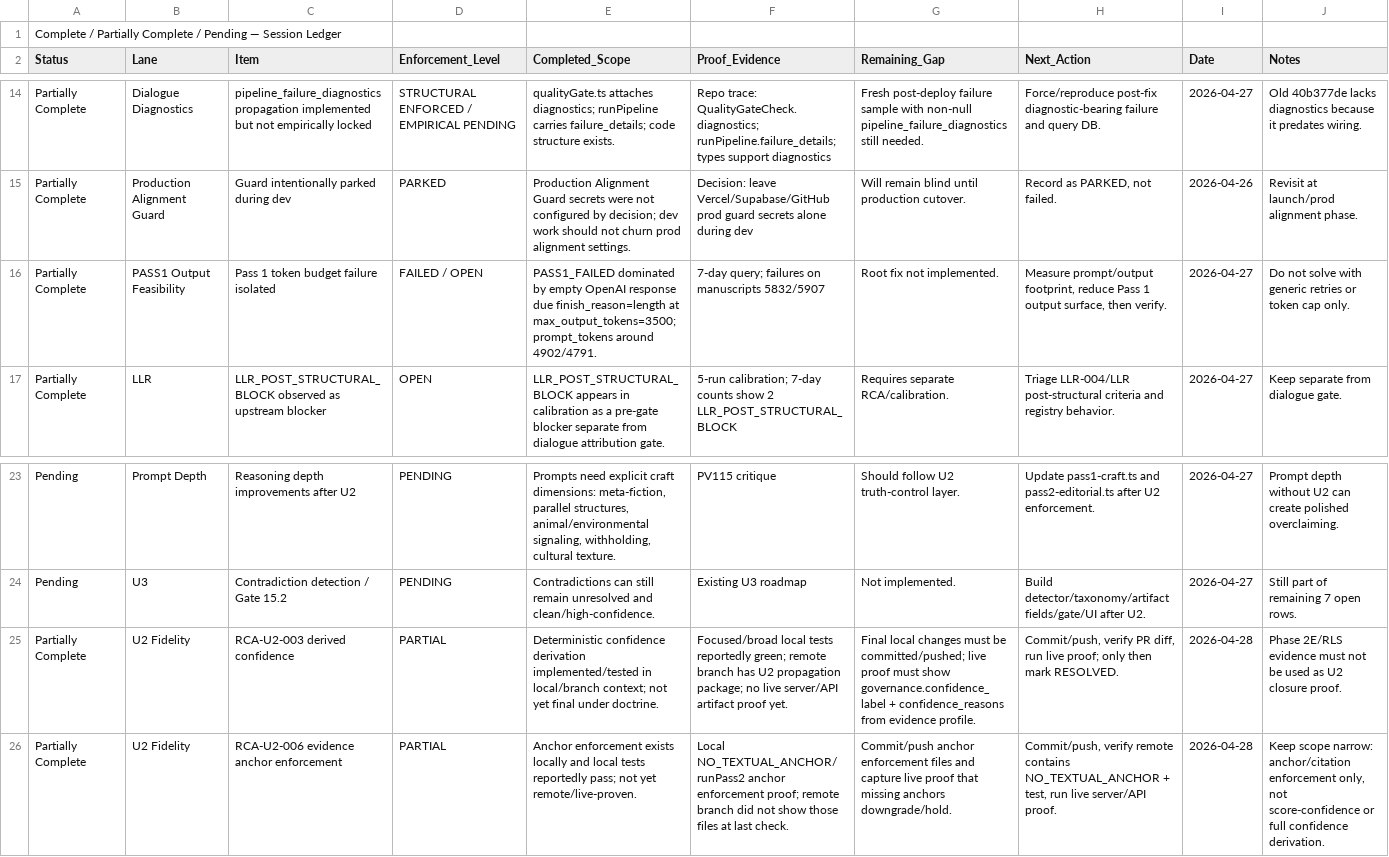
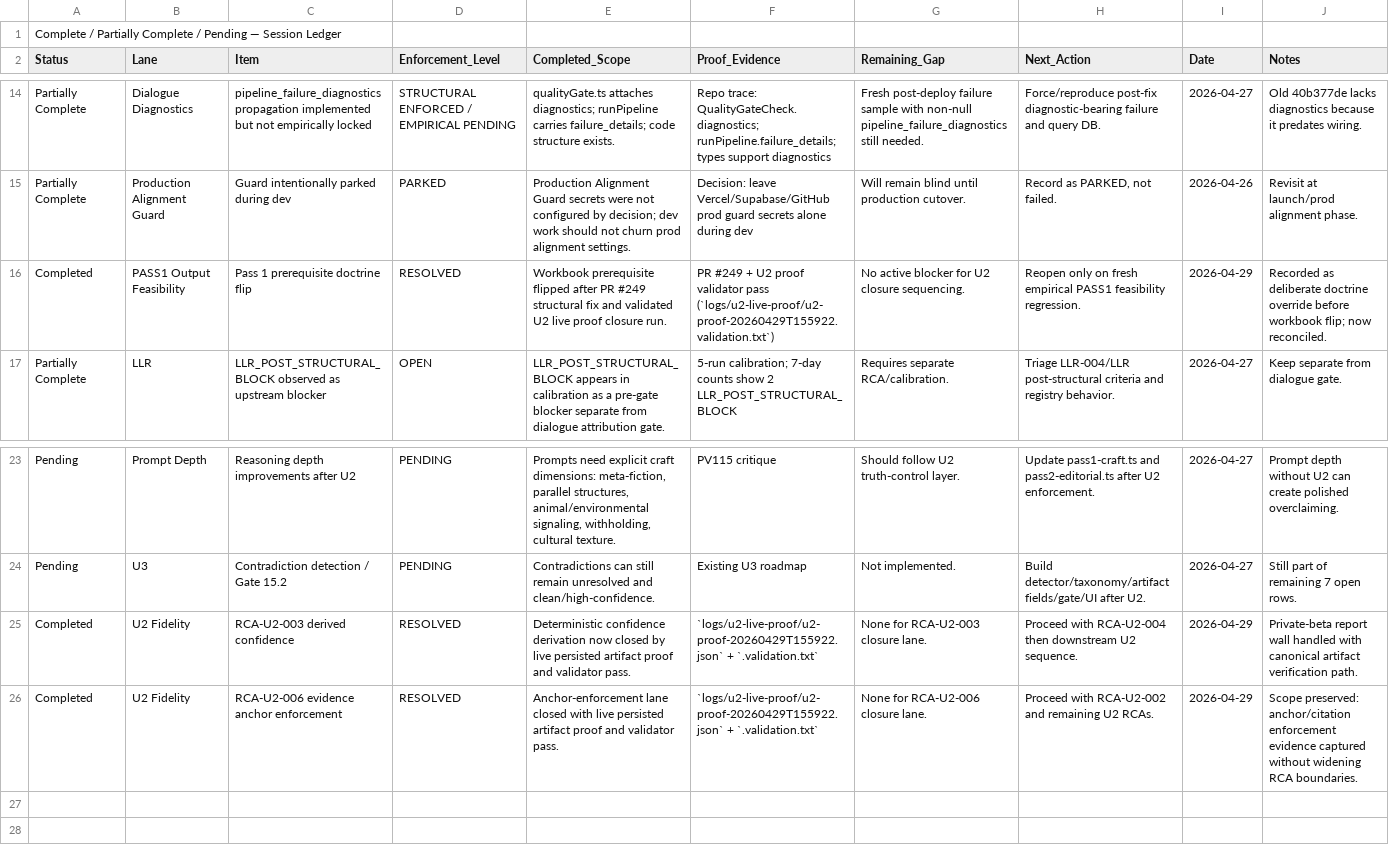
Before and after one commit to Mmeraw/literary-ai-partner, a CSV file: docs/roadmap/archive/csv/complete-partially-pending.csv, drawn as a sheet; only a part is shown, gaps mark what is left out; removed rows and columns are numbered as before the commit, all else as after; rows hold the shown columns only; the diff names each change by its address in the sheet, - before the commit and + after, or states it on an @@ line.

Commit message:
chore(u2): close live proof ledger and record auth-wall verification

```diff
--- a/docs/roadmap/archive/csv/complete-partially-pending.csv
+++ b/docs/roadmap/archive/csv/complete-partially-pending.csv
-row 16: Partially Complete | PASS1 Output Feasibility | Pass 1 token budget failure isolated | FAILED / OPEN | PASS1_FAILED dominated by empty OpenAI response due finish_reason=length at max_output_tokens=3500; prompt_tokens around 4902/4791. | 7-day query; failures on manuscripts 5832/5907 | Root fix not implemented. | Measure prompt/output footprint, reduce Pass 1 output surface, then verify. | 2026-04-27 | Do not solve with generic retries or token cap only.
+row 16: Completed | PASS1 Output Feasibility | Pass 1 prerequisite doctrine flip | RESOLVED | Workbook prerequisite flipped after PR #249 structural fix and validated U2 live proof closure run. | PR #249 + U2 proof validator pass (`logs/u2-live-proof/u2-proof-20260429T155922.validation.txt`) | No active blocker for U2 closure sequencing. | Reopen only on fresh empirical PASS1 feasibility regression. | 2026-04-29 | Recorded as deliberate doctrine override before workbook flip; now reconciled.
-A25:A26 (Status): Partially Complete
+A25:A26 (Status): Completed
-D25:D26 (Enforcement_Level): PARTIAL
+D25:D26 (Enforcement_Level): RESOLVED
-E25 (Completed_Scope): …confidence derivation implemented/tested in local/branch context; not yet final under doctrine.
+E25 (Completed_Scope): …confidence derivation now closed by live persisted artifact proof and validator pass.
-F25 (Proof_Evidence): Focused/broad local tests reportedly green; remote branch has U2 propagation package; no live server/API artifact proof yet.
+F25 (Proof_Evidence): `logs/u2-live-proof/u2-proof-20260429T155922.json` + `.validation.txt`
-G25 (Remaining_Gap): Final local changes must be committed/pushed; live proof must show governance.confidence_label + confidence_reasons from evidence profile.
+G25 (Remaining_Gap): None for RCA-U2-003 closure lane.
-H25 (Next_Action): Commit/push, verify PR diff, run live proof; only then mark RESOLVED.
+H25 (Next_Action): Proceed with RCA-U2-004 then downstream U2 sequence.
-I25:I26 (Date): 2026-04-28
+I25:I26 (Date): 2026-04-29
-J25 (Notes): Phase 2E/RLS evidence must not be used as U2 closure proof.
+J25 (Notes): Private-beta report wall handled with canonical artifact verification path.
-E26 (Completed_Scope): Anchor enforcement exists locally and local tests reportedly pass; not yet remote/live-proven.
+E26 (Completed_Scope): Anchor-enforcement lane closed with live persisted artifact proof and validator pass.
-F26 (Proof_Evidence): Local NO_TEXTUAL_ANCHOR/runPass2 anchor enforcement proof; remote branch did not show those files at last check.
+F26 (Proof_Evidence): `logs/u2-live-proof/u2-proof-20260429T155922.json` + `.validation.txt`
-G26 (Remaining_Gap): Commit/push anchor enforcement files and capture live proof that missing anchors downgrade/hold.
+G26 (Remaining_Gap): None for RCA-U2-006 closure lane.
-H26 (Next_Action): Commit/push, verify remote contains NO_TEXTUAL_ANCHOR + test, run live server/API proof.
+H26 (Next_Action): Proceed with RCA-U2-002 and remaining U2 RCAs.
-J26 (Notes): Keep scope narrow: anchor/citation enforcement only, not score-confidence or full confidence derivation.
+J26 (Notes): Scope preserved: anchor/citation enforcement evidence captured without widening RCA boundaries.
```
Also changed, not shown: docs/roadmap/archive/csv/execution-block.csv, docs/roadmap/archive/csv/system-ledger.csv, 2 other files.
